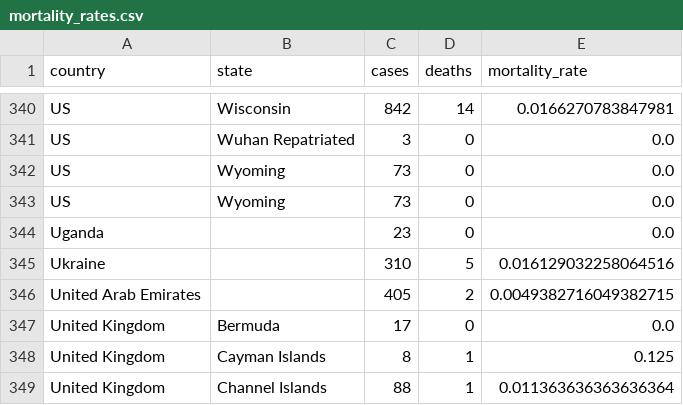
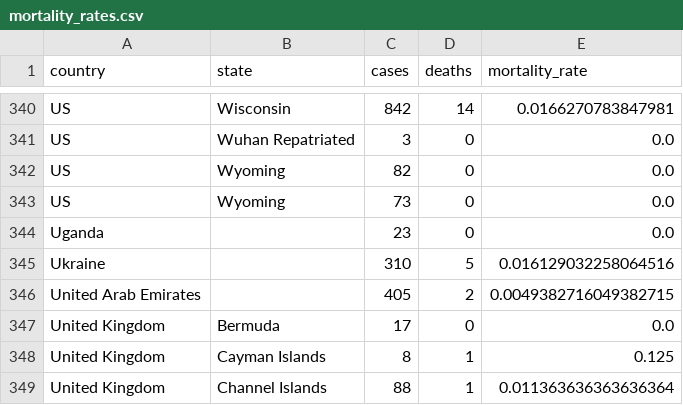
Before and after one commit to varunlakshmanan/covid19-survival-calculator, a CSV file: src/data/datasets/mortality_rates.csv, drawn as a sheet; only a part is shown, gaps mark what is left out; the diff covers the shown part only.

```diff
--- a/src/data/datasets/mortality_rates.csv
+++ b/src/data/datasets/mortality_rates.csv
@@ -341,3 +341,3 @@ US,Wisconsin,842,14,0.0166270783847981
 US,Wuhan Repatriated,3,0,0.0
-US,Wyoming,73,0,0.0
+US,Wyoming,82,0,0.0
 US,Wyoming,73,0,0.0
```
Also changed, not shown: 2 added rows, 2 removed rows and 37 edited cells elsewhere in this file, src/data/datasets/data.csv, src/data/datasets/us_states_mortality_rates.csv, 3 other files.
